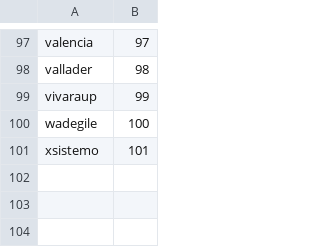
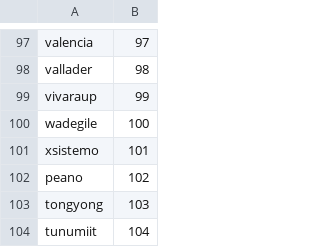
Before and after one commit to ExM/NLanguageTag, a CSV file: T4Tools/VariantCode.fixedNumbers.csv, drawn as a sheet; only a part is shown, gaps mark what is left out.

```diff
--- a/T4Tools/VariantCode.fixedNumbers.csv
+++ b/T4Tools/VariantCode.fixedNumbers.csv
@@ -101 +101,4 @@ wadegile,100
 xsistemo,101
+peano,102
+tongyong,103
+tunumiit,104
```
Also changed, not shown: T4Tools/LanguageCode.fixedNumbers.csv, T4Tools/ScriptCode.fixedNumbers.csv, 15 other files.
